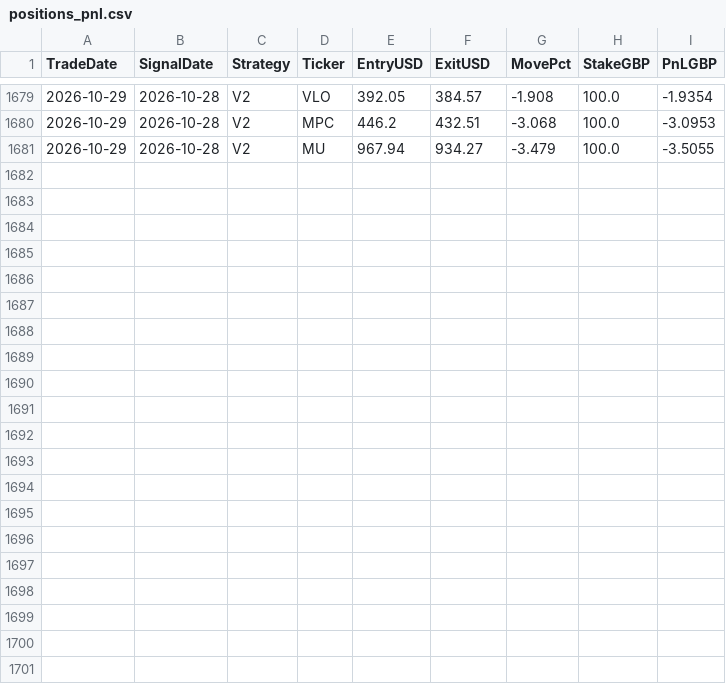
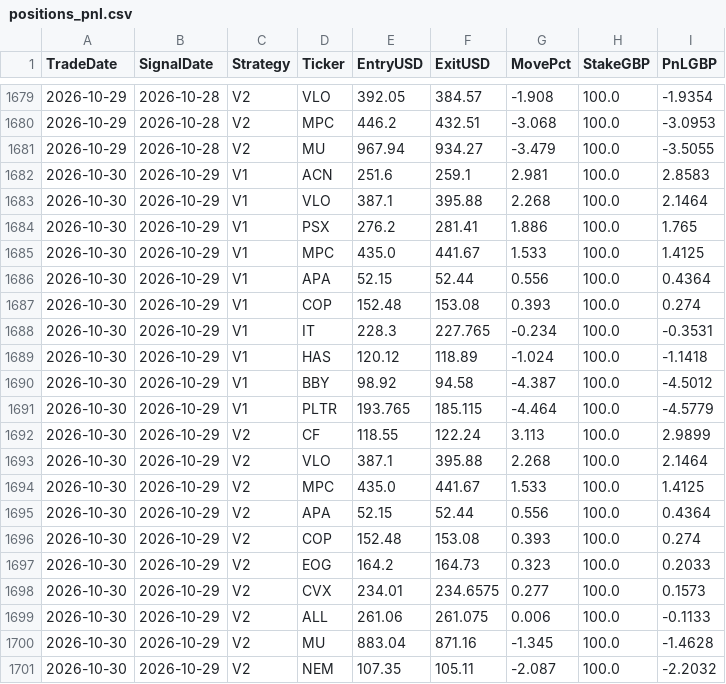
Before and after one commit to MrinalBhargava/sp500-dashboard, a CSV file: positions_pnl.csv, drawn as a sheet; only a part is shown, gaps mark what is left out; the diff names each change by its address in the sheet, - before the commit and + after, or states it on an @@ line.

```diff
--- a/positions_pnl.csv
+++ b/positions_pnl.csv
+row 1682: 2026-10-30 | 2026-10-29 | V1 | ACN | 251.6 | 259.1 | 2.981 | 100.0 | 2.8583
+row 1683: 2026-10-30 | 2026-10-29 | V1 | VLO | 387.1 | 395.88 | 2.268 | 100.0 | 2.1464
+row 1684: 2026-10-30 | 2026-10-29 | V1 | PSX | 276.2 | 281.41 | 1.886 | 100.0 | 1.765
+row 1685: 2026-10-30 | 2026-10-29 | V1 | MPC | 435.0 | 441.67 | 1.533 | 100.0 | 1.4125
+row 1686: 2026-10-30 | 2026-10-29 | V1 | APA | 52.15 | 52.44 | 0.556 | 100.0 | 0.4364
+row 1687: 2026-10-30 | 2026-10-29 | V1 | COP | 152.48 | 153.08 | 0.393 | 100.0 | 0.274
+row 1688: 2026-10-30 | 2026-10-29 | V1 | IT | 228.3 | 227.765 | -0.234 | 100.0 | -0.3531
+row 1689: 2026-10-30 | 2026-10-29 | V1 | HAS | 120.12 | 118.89 | -1.024 | 100.0 | -1.1418
+row 1690: 2026-10-30 | 2026-10-29 | V1 | BBY | 98.92 | 94.58 | -4.387 | 100.0 | -4.5012
+row 1691: 2026-10-30 | 2026-10-29 | V1 | PLTR | 193.765 | 185.115 | -4.464 | 100.0 | -4.5779
+row 1692: 2026-10-30 | 2026-10-29 | V2 | CF | 118.55 | 122.24 | 3.113 | 100.0 | 2.9899
+row 1693: 2026-10-30 | 2026-10-29 | V2 | VLO | 387.1 | 395.88 | 2.268 | 100.0 | 2.1464
+row 1694: 2026-10-30 | 2026-10-29 | V2 | MPC | 435.0 | 441.67 | 1.533 | 100.0 | 1.4125
+row 1695: 2026-10-30 | 2026-10-29 | V2 | APA | 52.15 | 52.44 | 0.556 | 100.0 | 0.4364
+row 1696: 2026-10-30 | 2026-10-29 | V2 | COP | 152.48 | 153.08 | 0.393 | 100.0 | 0.274
+row 1697: 2026-10-30 | 2026-10-29 | V2 | EOG | 164.2 | 164.73 | 0.323 | 100.0 | 0.2033
+row 1698: 2026-10-30 | 2026-10-29 | V2 | CVX | 234.01 | 234.6575 | 0.277 | 100.0 | 0.1573
+row 1699: 2026-10-30 | 2026-10-29 | V2 | ALL | 261.06 | 261.075 | 0.006 | 100.0 | -0.1133
+row 1700: 2026-10-30 | 2026-10-29 | V2 | MU | 883.04 | 871.16 | -1.345 | 100.0 | -1.4628
+row 1701: 2026-10-30 | 2026-10-29 | V2 | NEM | 107.35 | 105.11 | -2.087 | 100.0 | -2.2032
```
Also changed, not shown: daily_pnl.csv.
